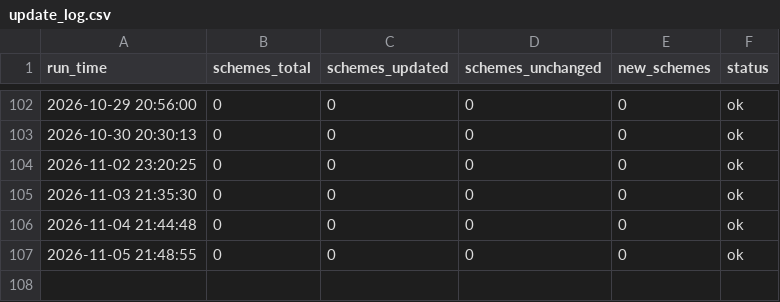
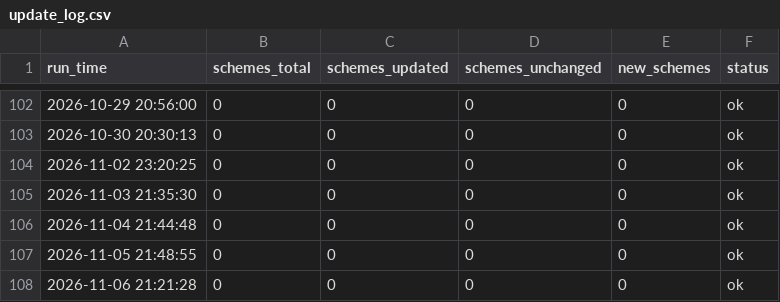
Before and after one commit to Itssanthoshhere/mf_nav_complete, a CSV file: data/update_log.csv, drawn as a sheet; only a part is shown, gaps mark what is left out.

```diff
--- a/data/update_log.csv
+++ b/data/update_log.csv
@@ -107 +107,2 @@ run_time,schemes_total,schemes_updated,schemes_unchanged,new_schemes,status
 2026-11-05 21:48:55,0,0,0,0,ok
+2026-11-06 21:21:28,0,0,0,0,ok
```
